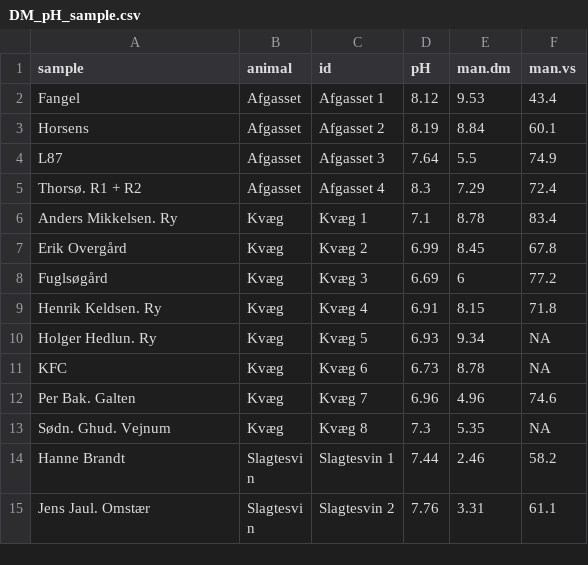
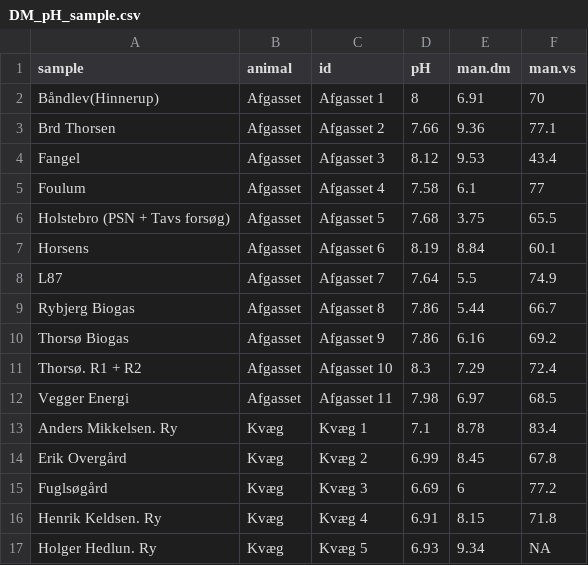
Before and after one commit to AU-BCE-EE/AU-MHB, a CSV file: acidification/acid_preds/output/DM_pH_sample.csv, drawn as a sheet; only a part is shown; the shorter side is filled out with more unchanged rows.

Commit message:
Update calcs,
Drop extra Horsens DM value.
Use par set 2 + par set 2 with UCL pH pars.

```diff
--- a/acidification/acid_preds/output/DM_pH_sample.csv
+++ b/acidification/acid_preds/output/DM_pH_sample.csv
@@ -1,6 +1,13 @@
 "sample","animal","id","pH","man.dm","man.vs"
-"Fangel","Afgasset","Afgasset 1",8.12,9.53,43.4
-"Horsens","Afgasset","Afgasset 2",8.19,8.84,60.1
-"L87","Afgasset","Afgasset 3",7.64,5.5,74.9
-"Thorsø. R1 + R2","Afgasset","Afgasset 4",8.3,7.29,72.4
+"Båndlev(Hinnerup)","Afgasset","Afgasset 1",8,6.91,70
+"Brd Thorsen","Afgasset","Afgasset 2",7.66,9.36,77.1
+"Fangel","Afgasset","Afgasset 3",8.12,9.53,43.4
+"Foulum","Afgasset","Afgasset 4",7.58,6.1,77
+"Holstebro (PSN + Tavs forsøg)","Afgasset","Afgasset 5",7.68,3.75,65.5
+"Horsens","Afgasset","Afgasset 6",8.19,8.84,60.1
+"L87","Afgasset","Afgasset 7",7.64,5.5,74.9
+"Rybjerg Biogas","Afgasset","Afgasset 8",7.86,5.44,66.7
+"Thorsø Biogas","Afgasset","Afgasset 9",7.86,6.16,69.2
+"Thorsø. R1 + R2","Afgasset","Afgasset 10",8.3,7.29,72.4
+"Vegger Energi","Afgasset","Afgasset 11",7.98,6.97,68.5
 "Anders Mikkelsen. Ry","Kvæg","Kvæg 1",7.1,8.78,83.4
```
Also changed, not shown: acidification/acid_preds/output/25_summ.csv, acidification/acid_preds/output/25sel_summ.csv, 19 other files.
